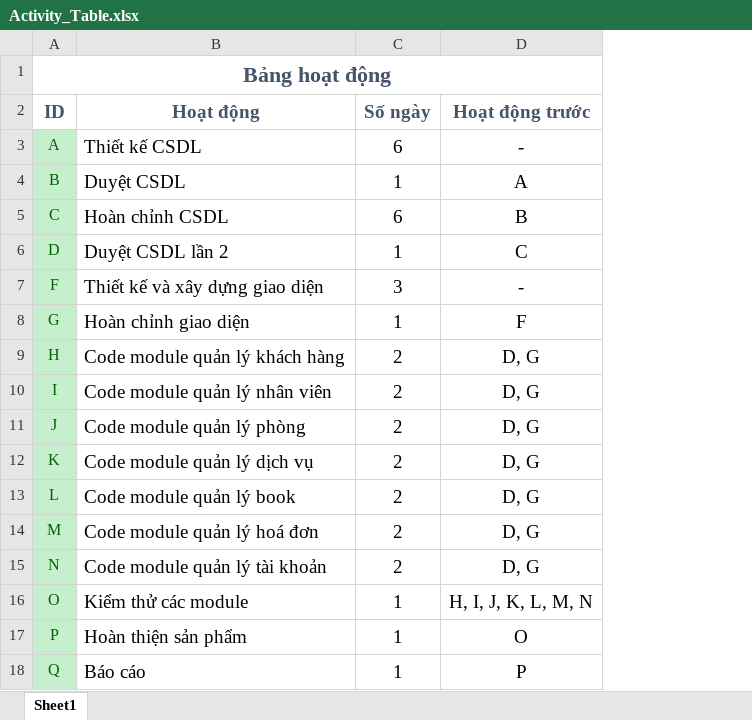
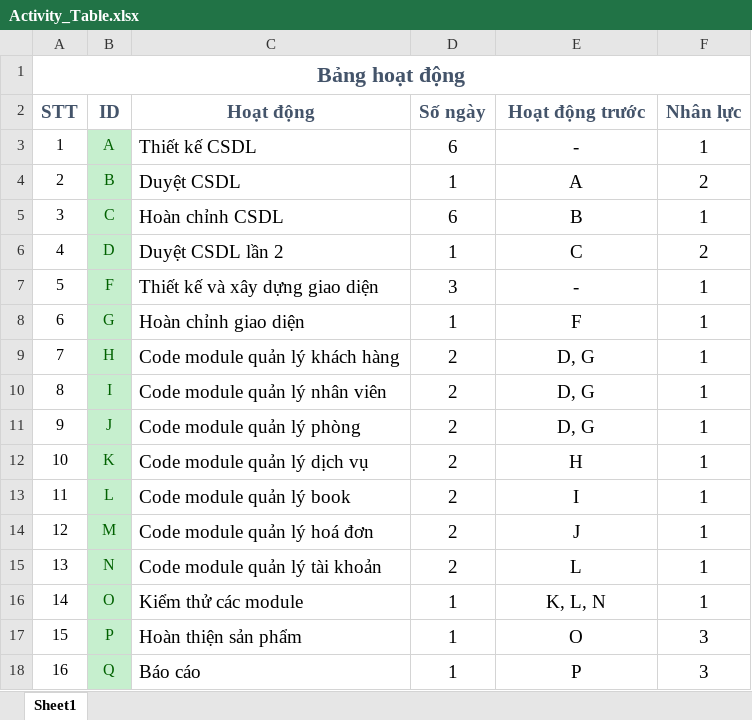
Before and after one commit to H2Q318/HQN-Team, an Excel workbook: Documents/Activity_Table.xlsx, sheet Sheet1, drawn as a sheet; values as stored, in another font and other column widths than the file's, no borders; table styles not drawn; removed rows and columns are numbered as before the commit, all else as after; the diff names each change by its address in the sheet, - before the commit and + after, or states it on an @@ line.

Commit message:
Thêm các biểu đồ và chỉnh sửa Activity table

```diff
--- a/Documents/Activity_Table.xlsx (sheet Sheet1)
+++ b/Documents/Activity_Table.xlsx (sheet Sheet1)
+column A (STT), row 1: Bảng hoạt động; rows 3-18: 1 | 2 | 3 | 4 | 5 | 6 | 7 | 8 | 9 | 10 | 11 | 12 | 13 | 14 | 15 | 16
+column F (Nhân lực), rows 3-18: 1 | 2 | 1 | 2 | 1 | 1 | 1 | 1 | 1 | 1 | 1 | 1 | 1 | 1 | 3 | 3
-B1 (ID): Bảng hoạt động
+B1 (ID): (empty)
-A1:D1 merged
-E12 (Hoạt động trước): D, G
+E12 (Hoạt động trước): H
-E13 (Hoạt động trước): D, G
+E13 (Hoạt động trước): I
-E14 (Hoạt động trước): D, G
+E14 (Hoạt động trước): J
-E15 (Hoạt động trước): D, G
+E15 (Hoạt động trước): L
-E16 (Hoạt động trước): H, I, J, K, L, M, N
+E16 (Hoạt động trước): K, L, N
```
Also changed, not shown: 4 other files.
